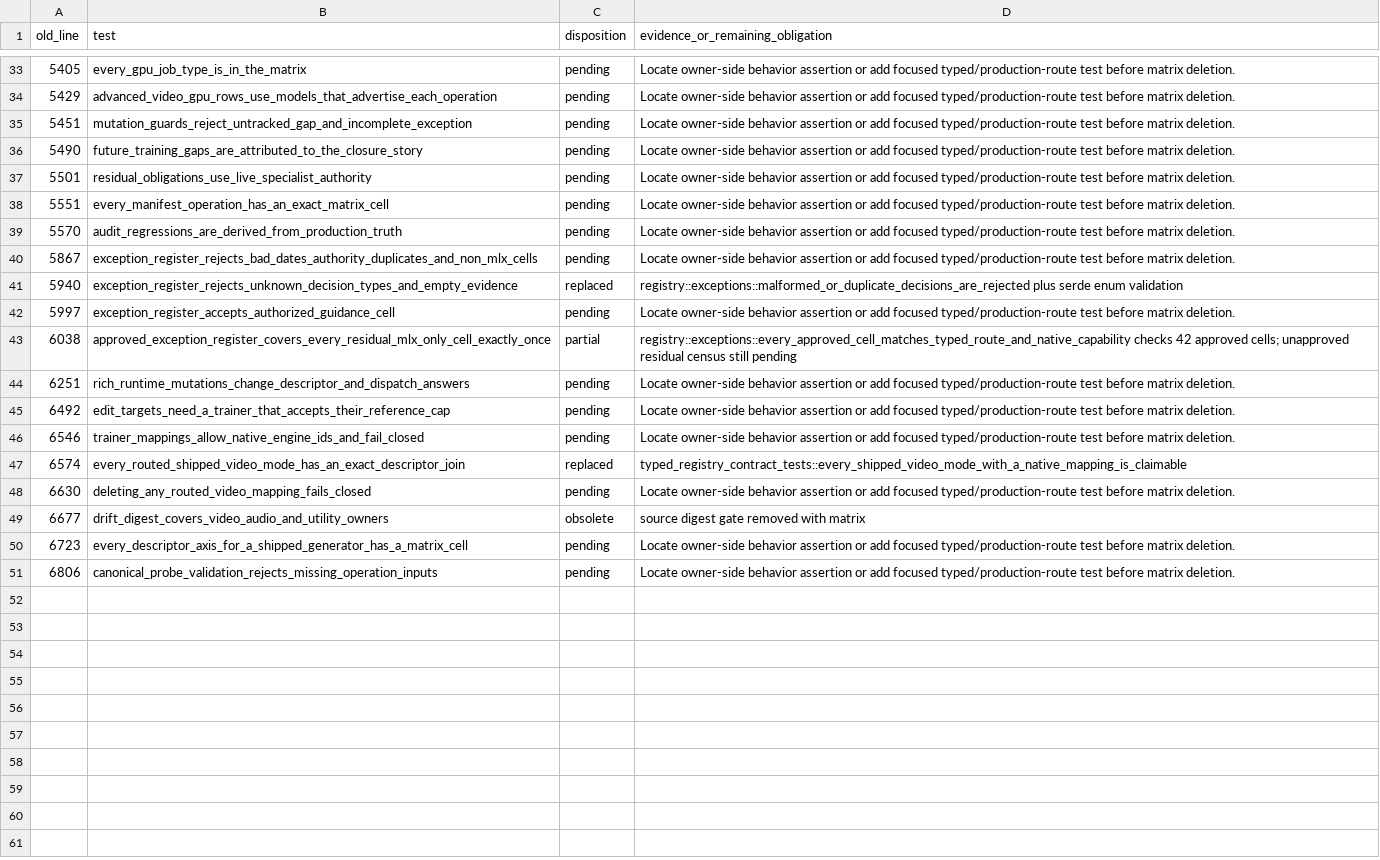
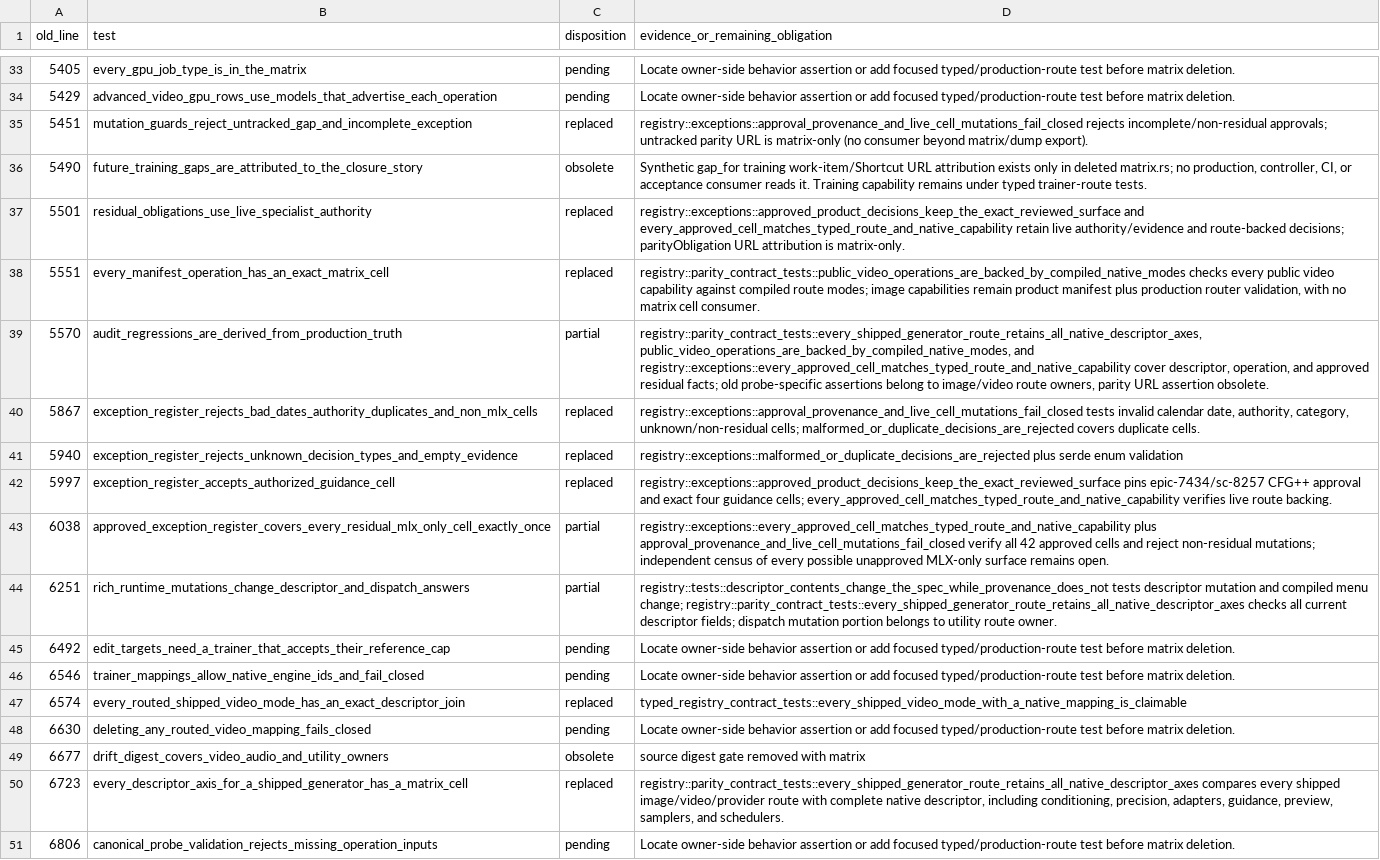
Before and after one commit to SceneWorks/SceneWorks, a TSV file: docs/architecture/shared-generation-architecture/evidence/sw7032-matrix-test-disposition.tsv, drawn as a sheet; only a part is shown, gaps mark what is left out; the diff names each change by its address in the sheet, - before the commit and + after, or states it on an @@ line.

Commit message:
test: retain typed registry parity and exception contracts

```diff
--- a/docs/architecture/shared-generation-architecture/evidence/sw7032-matrix-test-disposition.tsv
+++ b/docs/architecture/shared-generation-architecture/evidence/sw7032-matrix-test-disposition.tsv
-C35 (disposition): pending
+C35 (disposition): replaced
-D35 (evidence_or_remaining_obligation): Locate owner-side behavior assertion or add focused typed/production-route test before matrix deletion.
+D35 (evidence_or_remaining_obligation): registry::exceptions::approval_provenance_and_live_cell_mutations_fail_closed rejects incomplete/non-residual approvals; untracked parity URL is matrix-only (no consumer beyond matrix/dump export).
-C36 (disposition): pending
+C36 (disposition): obsolete
-D36 (evidence_or_remaining_obligation): Locate owner-side behavior assertion or add focused typed/production-route test before matrix deletion.
+D36 (evidence_or_remaining_obligation): Synthetic gap_for training work-item/Shortcut URL attribution exists only in deleted matrix.rs; no production, controller, CI, or acceptance consumer reads it. Training capability remains under typed trainer-route tests.
-C37:C38 (disposition): pending
+C37:C38 (disposition): replaced
-D37 (evidence_or_remaining_obligation): Locate owner-side behavior assertion or add focused typed/production-route test before matrix deletion.
+D37 (evidence_or_remaining_obligation): registry::exceptions::approved_product_decisions_keep_the_exact_reviewed_surface and every_approved_cell_matches_typed_route_and_native_capability retain live authority/evidence and route-backed decisions; parityObligation URL attribution is matrix-only.
-D38 (evidence_or_remaining_obligation): Locate owner-side behavior assertion or add focused typed/production-route test before matrix deletion.
+D38 (evidence_or_remaining_obligation): registry::parity_contract_tests::public_video_operations_are_backed_by_compiled_native_modes checks every public video capability against compiled route modes; image capabilities remain product manifest plus production router validation, with no matrix cell consumer.
-C39 (disposition): pending
+C39 (disposition): partial
-D39 (evidence_or_remaining_obligation): Locate owner-side behavior assertion or add focused typed/production-route test before matrix deletion.
+D39 (evidence_or_remaining_obligation): registry::parity_contract_tests::every_shipped_generator_route_retains_all_native_descriptor_axes, public_video_operations_are_backed_by_compiled_native_modes, and registry::exceptions::every_approved_cell_matches_typed_route_and_native_capability cover descriptor, operation, and approved residual facts; old probe-specific assertions belong to image/video route owners, parity URL assertion obsolete.
-C40 (disposition): pending
+C40 (disposition): replaced
-D40 (evidence_or_remaining_obligation): Locate owner-side behavior assertion or add focused typed/production-route test before matrix deletion.
+D40 (evidence_or_remaining_obligation): registry::exceptions::approval_provenance_and_live_cell_mutations_fail_closed tests invalid calendar date, authority, category, unknown/non-residual cells; malformed_or_duplicate_decisions_are_rejected covers duplicate cells.
-C42 (disposition): pending
+C42 (disposition): replaced
-D42 (evidence_or_remaining_obligation): Locate owner-side behavior assertion or add focused typed/production-route test before matrix deletion.
+D42 (evidence_or_remaining_obligation): registry::exceptions::approved_product_decisions_keep_the_exact_reviewed_surface pins epic-7434/sc-8257 CFG++ approval and exact four guidance cells; every_approved_cell_matches_typed_route_and_native_capability verifies live route backing.
-D43 (evidence_or_remaining_obligation): registry::exceptions::every_approved_cell_matches_typed_route_and_native_capability checks 42 approved cells; unapproved residual census still pending
+D43 (evidence_or_remaining_obligation): registry::exceptions::every_approved_cell_matches_typed_route_and_native_capability plus approval_provenance_and_live_cell_mutations_fail_closed verify all 42 approved cells and reject non-residual mutations; independent census of every possible unapproved MLX-only surface remains open.
-C44 (disposition): pending
+C44 (disposition): partial
-D44 (evidence_or_remaining_obligation): Locate owner-side behavior assertion or add focused typed/production-route test before matrix deletion.
+D44 (evidence_or_remaining_obligation): registry::tests::descriptor_contents_change_the_spec_while_provenance_does_not tests descriptor mutation and compiled menu change; registry::parity_contract_tests::every_shipped_generator_route_retains_all_native_descriptor_axes checks all current descriptor fields; dispatch mutation portion belongs to utility route owner.
-C50 (disposition): pending
+C50 (disposition): replaced
-D50 (evidence_or_remaining_obligation): Locate owner-side behavior assertion or add focused typed/production-route test before matrix deletion.
+D50 (evidence_or_remaining_obligation): registry::parity_contract_tests::every_shipped_generator_route_retains_all_native_descriptor_axes compares every shipped image/video/provider route with complete native descriptor, including conditioning, precision, adapters, guidance, preview, samplers, and schedulers.
```
Also changed, not shown: 3 other files.
